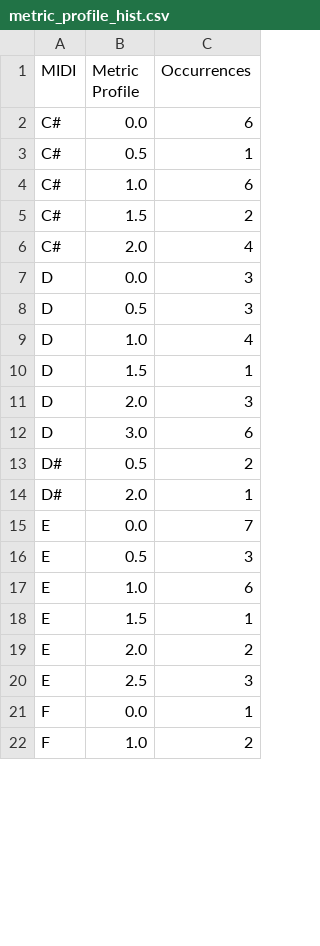
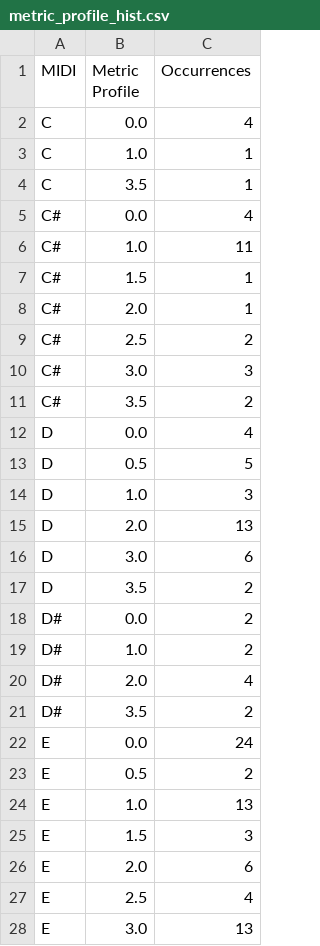
Before and after one commit to Christon-Ragavan/CAMAT, a CSV file: music_xml_parser/data/exports/metric_profile_hist.csv, drawn as a sheet; only a part is shown; the diff covers the shown part only.

```diff
--- a/music_xml_parser/data/exports/metric_profile_hist.csv
+++ b/music_xml_parser/data/exports/metric_profile_hist.csv
@@ -1,22 +1,28 @@
 MIDI;Metric Profile;Occurrences
-C#;0.0;6
-C#;0.5;1
-C#;1.0;6
-C#;1.5;2
-C#;2.0;4
-D;0.0;3
-D;0.5;3
-D;1.0;4
-D;1.5;1
-D;2.0;3
+C;0.0;4
+C;1.0;1
+C;3.5;1
+C#;0.0;4
+C#;1.0;11
+C#;1.5;1
+C#;2.0;1
+C#;2.5;2
+C#;3.0;3
+C#;3.5;2
+D;0.0;4
+D;0.5;5
+D;1.0;3
+D;2.0;13
 D;3.0;6
-D#;0.5;2
-D#;2.0;1
-E;0.0;7
-E;0.5;3
-E;1.0;6
-E;1.5;1
-E;2.0;2
-E;2.5;3
-F;0.0;1
-F;1.0;2
+D;3.5;2
+D#;0.0;2
+D#;1.0;2
+D#;2.0;4
+D#;3.5;2
+E;0.0;24
+E;0.5;2
+E;1.0;13
+E;1.5;3
+E;2.0;6
+E;2.5;4
+E;3.0;13
```
Also changed, not shown: 6 added rows, 8 removed rows and 28 edited cells elsewhere in this file, music_xml_parser/data/exports/QuaterLength.csv, music_xml_parser/data/exports/pitch_histogram.csv, 13 other files.
